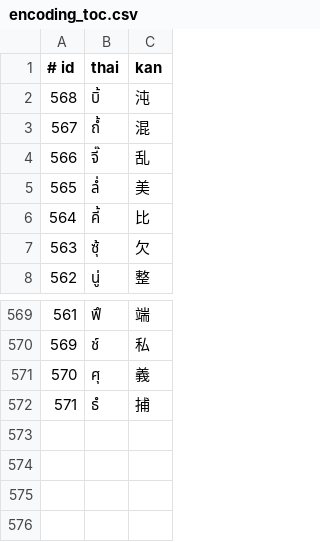
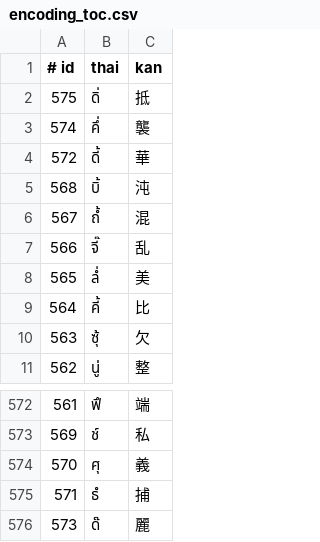
Before and after one commit to ModzabazeR/ObScriptTool, a CSV file: encoding_toc.csv, drawn as a sheet; only a part is shown, gaps mark what is left out.

```diff
--- a/encoding_toc.csv
+++ b/encoding_toc.csv
@@ -1,2 +1,5 @@
 # id,thai,kan
+575,ดิ่,抵
+574,คึ่,襲
+572,ดี้,華
 568,บิ้,沌
@@ -572 +575,2 @@
 571,ธํ,捕
+573,ด๊,麗
```
Also changed, not shown: ordered_encoding_toc.csv.
